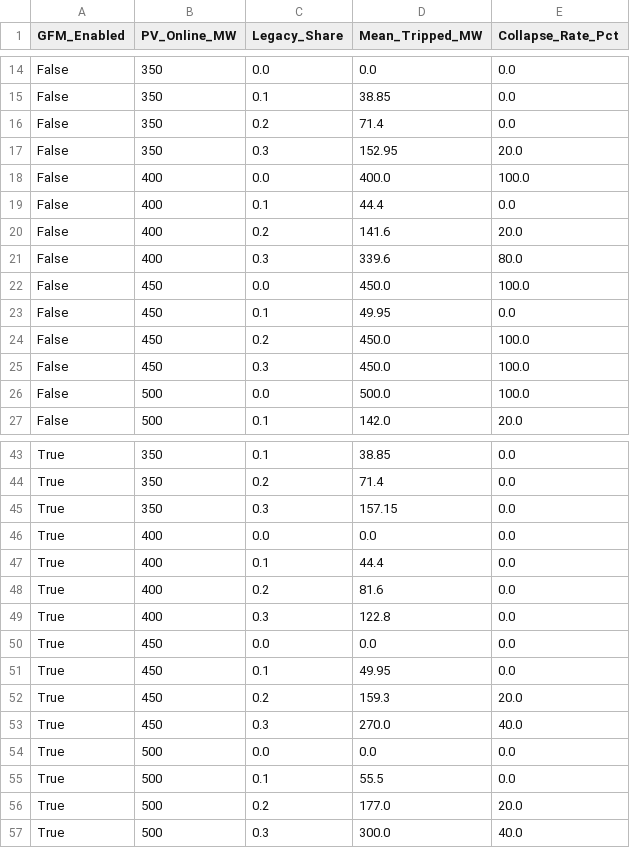
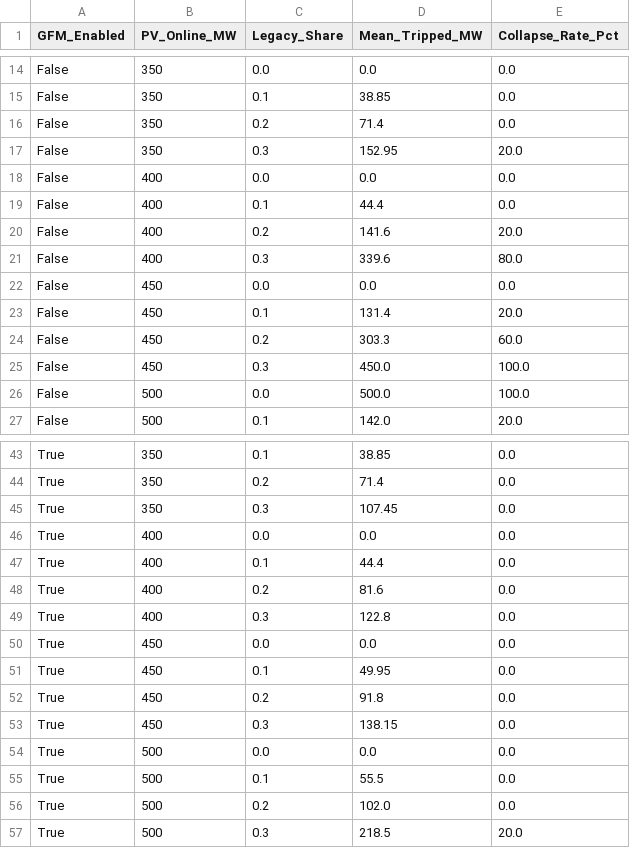
Before and after one commit to rrumabo/phaethon, a CSV file: results/sweep_results.csv, drawn as a sheet; only a part is shown, gaps mark what is left out.

```diff
--- a/results/sweep_results.csv
+++ b/results/sweep_results.csv
@@ -17,3 +17,3 @@ False,350,0.2,71.4,0.0
 False,350,0.3,152.95,20.0
-False,400,0.0,400.0,100.0
+False,400,0.0,0.0,0.0
 False,400,0.1,44.4,0.0
@@ -21,5 +21,5 @@ False,400,0.2,141.6,20.0
 False,400,0.3,339.6,80.0
-False,450,0.0,450.0,100.0
-False,450,0.1,49.95,0.0
-False,450,0.2,450.0,100.0
+False,450,0.0,0.0,0.0
+False,450,0.1,131.4,20.0
+False,450,0.2,303.3,60.0
 False,450,0.3,450.0,100.0
@@ -44,3 +44,3 @@ True,350,0.1,38.85,0.0
 True,350,0.2,71.4,0.0
-True,350,0.3,157.15,0.0
+True,350,0.3,107.45,0.0
 True,400,0.0,0.0,0.0
@@ -51,7 +51,7 @@ True,450,0.0,0.0,0.0
 True,450,0.1,49.95,0.0
-True,450,0.2,159.3,20.0
-True,450,0.3,270.0,40.0
+True,450,0.2,91.8,0.0
+True,450,0.3,138.15,0.0
 True,500,0.0,0.0,0.0
 True,500,0.1,55.5,0.0
-True,500,0.2,177.0,20.0
-True,500,0.3,300.0,40.0
+True,500,0.2,102.0,0.0
+True,500,0.3,218.5,20.0
```
Also changed, not shown: 4 other files.
